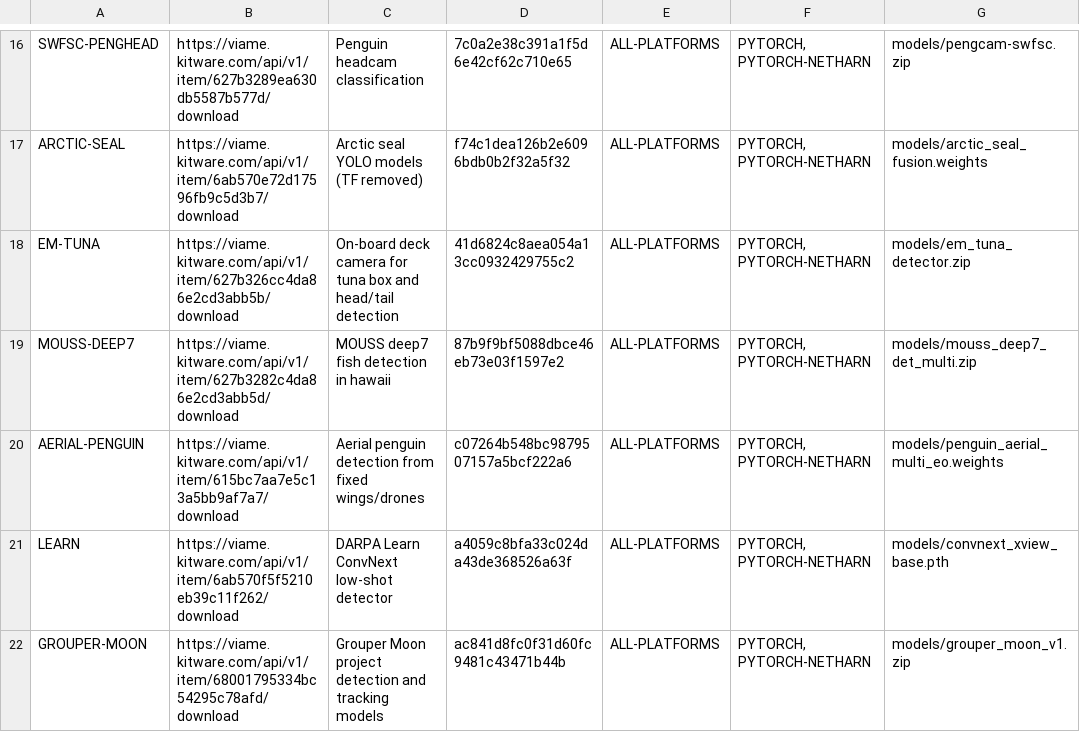
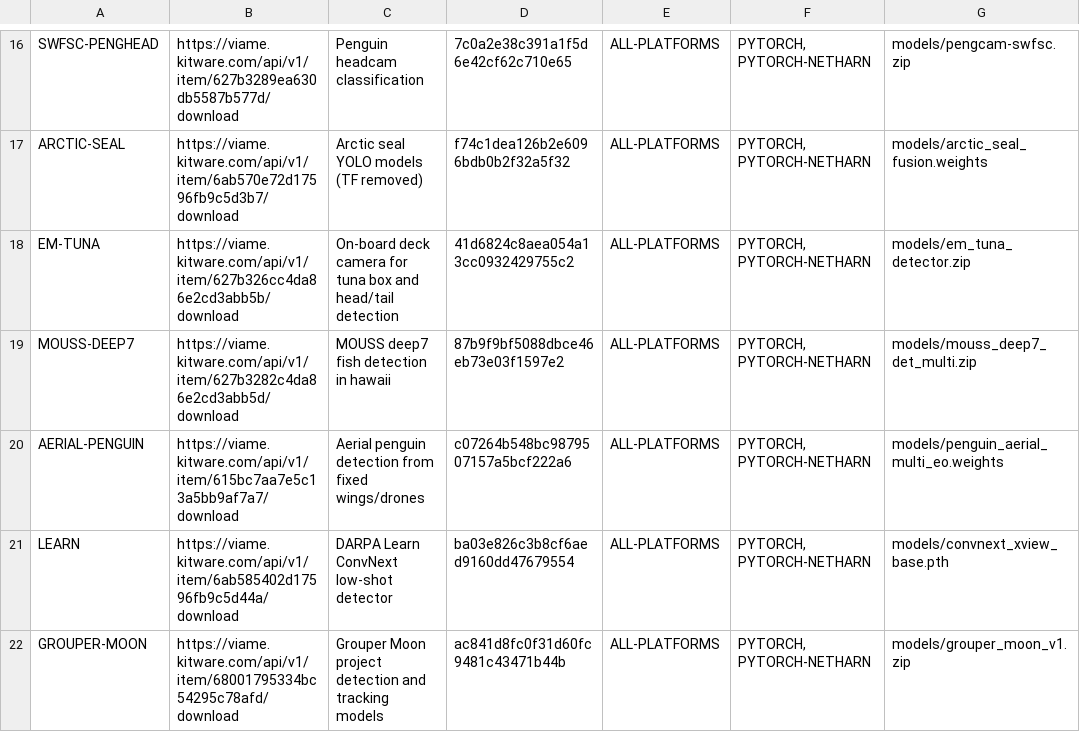
Before and after one commit to VIAME/VIAME, a CSV file: cmake/download_viame_addons.csv, drawn as a sheet; only a part is shown, gaps mark what is left out.

```diff
--- a/cmake/download_viame_addons.csv
+++ b/cmake/download_viame_addons.csv
@@ -20,3 +20,3 @@ MOUSS-DEEP7, https://viame.kitware.com/api/v1/item/627b3282c4da86e2cd3abb5d/down
 AERIAL-PENGUIN, https://viame.kitware.com/api/v1/item/615bc7aa7e5c13a5bb9af7a7/download, Aerial penguin detection from fixed wings/drones, c07264b548bc9879507157a5bcf222a6, ALL-PLATFORMS, "PYTORCH, PYTORCH-NETHARN", models/penguin_aerial_multi_eo.weights
-LEARN, https://viame.kitware.com/api/v1/item/6ab570f5f5210eb39c11f262/download, DARPA Learn ConvNext low-shot detector, a4059c8bfa33c024da43de368526a63f, ALL-PLATFORMS, "PYTORCH, PYTORCH-NETHARN", models/convnext_xview_base.pth
+LEARN, https://viame.kitware.com/api/v1/item/6ab585402d17596fb9c5d44a/download, DARPA Learn ConvNext low-shot detector, ba03e826c3b8cf6aed9160dd47679554, ALL-PLATFORMS, "PYTORCH, PYTORCH-NETHARN", models/convnext_xview_base.pth
 GROUPER-MOON, https://viame.kitware.com/api/v1/item/68001795334bc54295c78afd/download, Grouper Moon project detection and tracking models, ac841d8fc0f31d60fc9481c43471b44b, ALL-PLATFORMS, "PYTORCH, PYTORCH-NETHARN", models/grouper_moon_v1.zip
```
